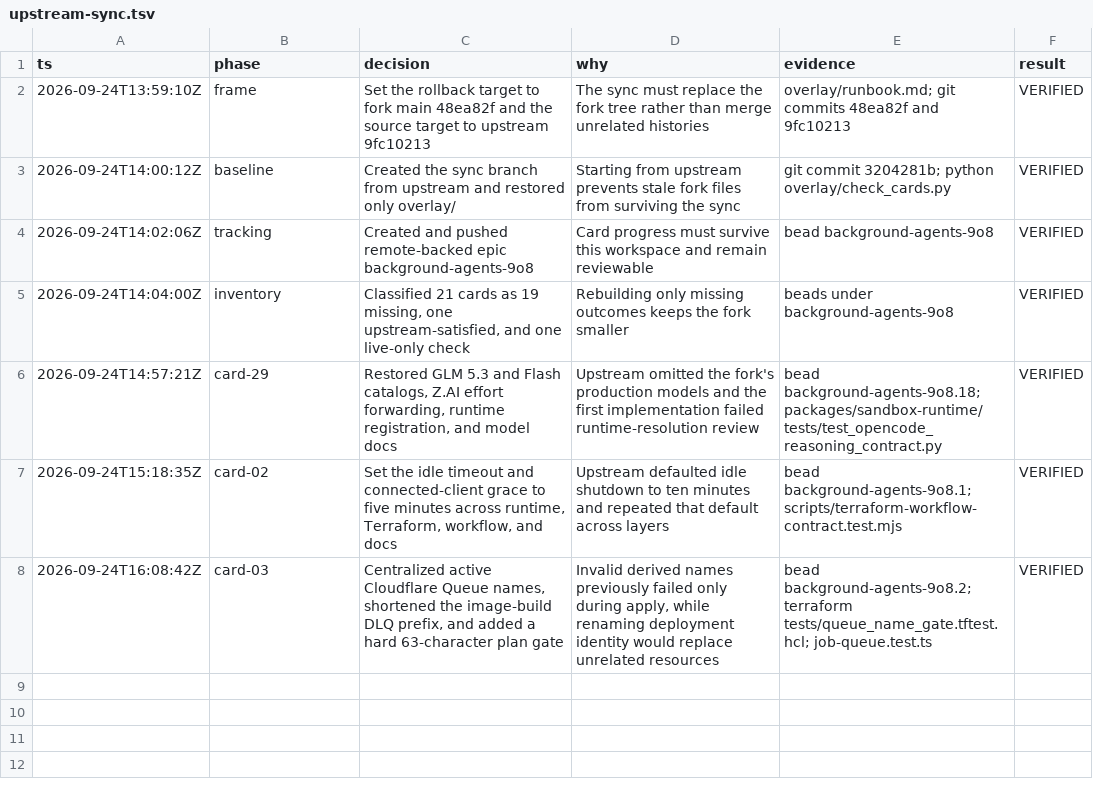
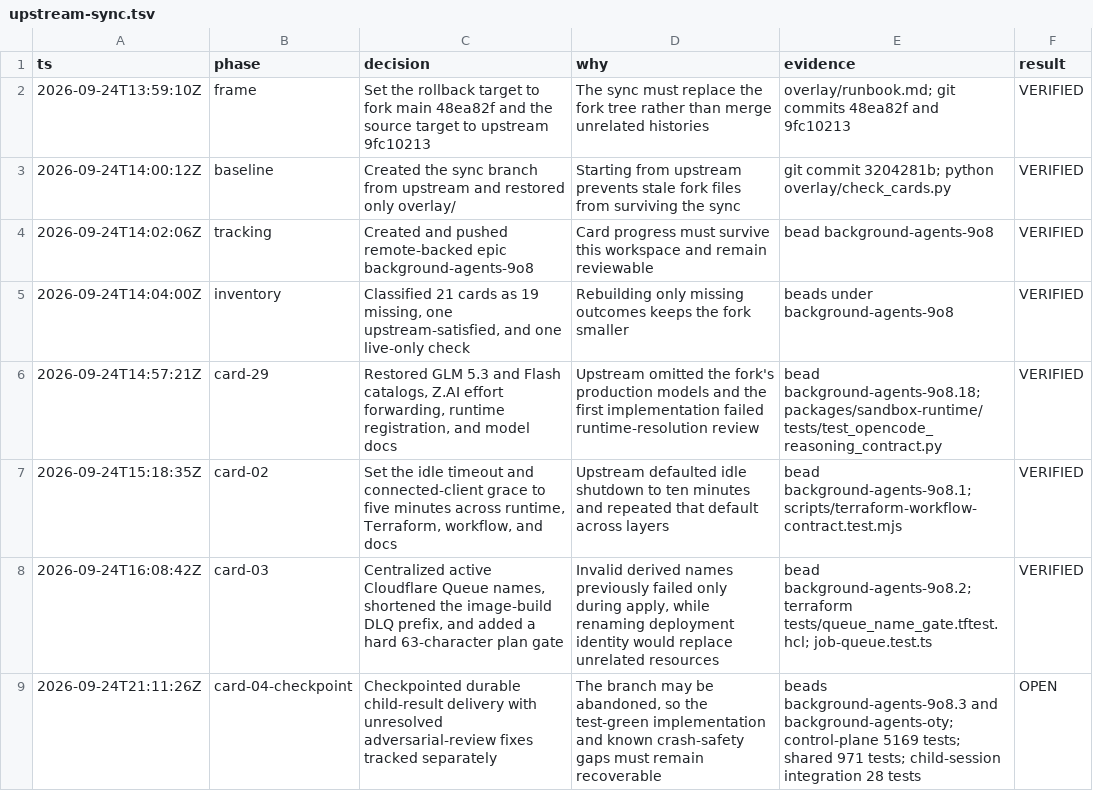
Before and after one commit to mauricedesaxe/background-agents, a TSV file: .audit/upstream-sync.tsv, drawn as a sheet.

Commit message:
feat: checkpoint durable child result delivery
Persist the test-green Card 04 implementation so the upstream sync can be resumed. Follow-up crash-safety review is tracked in background-agents-oty.

```diff
--- a/.audit/upstream-sync.tsv
+++ b/.audit/upstream-sync.tsv
@@ -8 +8,2 @@ ts	phase	decision	why	evidence	result
 2026-09-24T16:08:42Z	card-03	Centralized active Cloudflare Queue names, shortened the image-build DLQ prefix, and added a hard 63-character plan gate	Invalid derived names previously failed only during apply, while renaming deployment identity would replace unrelated resources	bead background-agents-9o8.2; terraform tests/queue_name_gate.tftest.hcl; job-queue.test.ts	VERIFIED
+2026-09-24T21:11:26Z	card-04-checkpoint	Checkpointed durable child-result delivery with unresolved adversarial-review fixes tracked separately	The branch may be abandoned, so the test-green implementation and known crash-safety gaps must remain recoverable	beads background-agents-9o8.3 and background-agents-oty; control-plane 5169 tests; shared 971 tests; child-session integration 28 tests	OPEN
```
Also changed, not shown: 34 other files.
